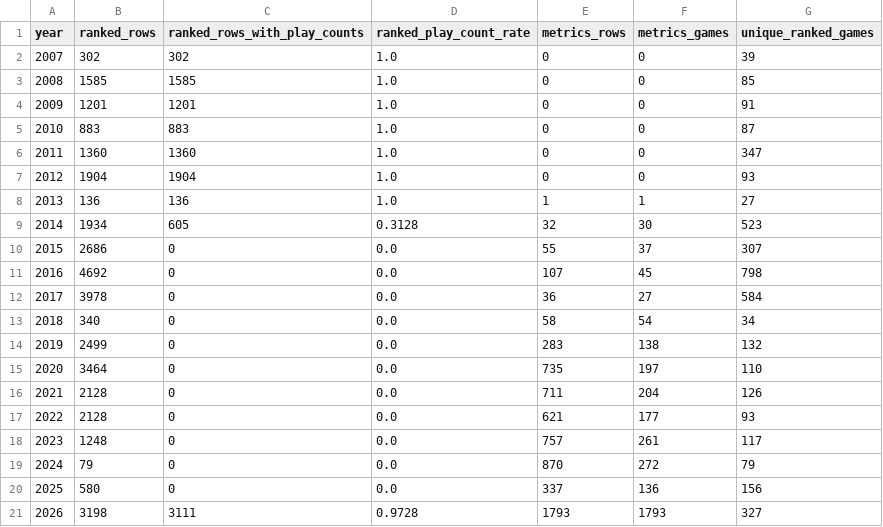
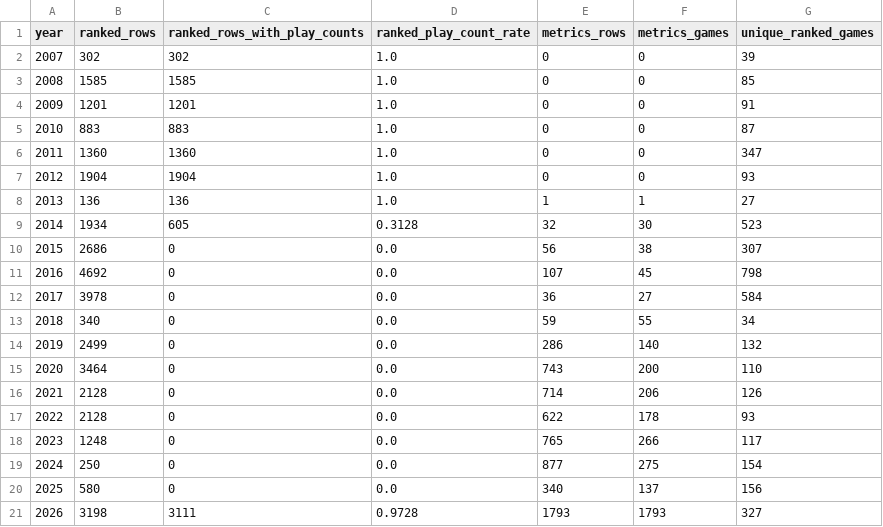
Before and after one commit to DataViking-Tech/kongregate-plays-data, a CSV file: data/processed/coverage_by_year.csv, drawn as a sheet.

```diff
--- a/data/processed/coverage_by_year.csv
+++ b/data/processed/coverage_by_year.csv
@@ -9,13 +9,13 @@ year,ranked_rows,ranked_rows_with_play_counts,ranked_play_count_rate,metrics_row
 2014,1934,605,0.3128,32,30,523
-2015,2686,0,0.0,55,37,307
+2015,2686,0,0.0,56,38,307
 2016,4692,0,0.0,107,45,798
 2017,3978,0,0.0,36,27,584
-2018,340,0,0.0,58,54,34
-2019,2499,0,0.0,283,138,132
-2020,3464,0,0.0,735,197,110
-2021,2128,0,0.0,711,204,126
-2022,2128,0,0.0,621,177,93
-2023,1248,0,0.0,757,261,117
-2024,79,0,0.0,870,272,79
-2025,580,0,0.0,337,136,156
+2018,340,0,0.0,59,55,34
+2019,2499,0,0.0,286,140,132
+2020,3464,0,0.0,743,200,110
+2021,2128,0,0.0,714,206,126
+2022,2128,0,0.0,622,178,93
+2023,1248,0,0.0,765,266,117
+2024,250,0,0.0,877,275,154
+2025,580,0,0.0,340,137,156
 2026,3198,3111,0.9728,1793,1793,327
```
Also changed, not shown: data/processed/catalog_history_priorities.csv, data/processed/data_quality_issues.csv, 27 other files.
